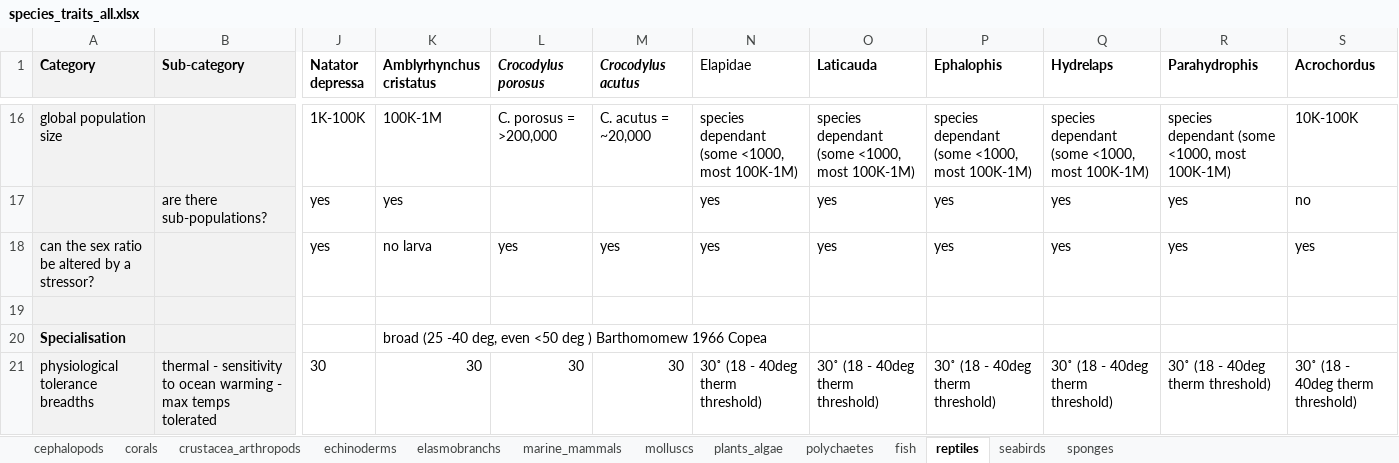
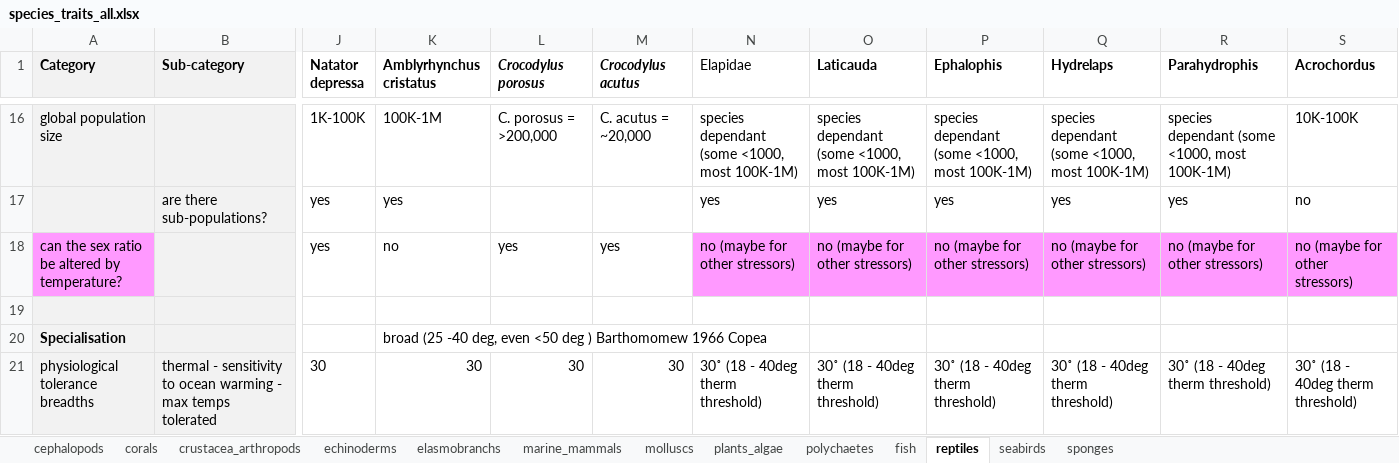
Before and after one commit to mapping-marine-spp-vuln/spp_vuln_framework, an Excel workbook: _raw_data/xlsx/species_traits_all.xlsx, sheet reptiles, drawn as a sheet; only a part is shown, gaps mark what is left out; values as stored, in another font and other column widths than the file's, no borders; the diff names each change by its address in the sheet, - before the commit and + after, or states it on an @@ line.

Commit message:
updated species_trait_all and stressor_traits_scored based on convo between Nat and Casey, incl sex ratio and some nudges to have scores better match expert feedback
Former-commit-id: 44a6fc6c3f6e511010ffd15bdf72f093e3cedc45

```diff
--- a/_raw_data/xlsx/species_traits_all.xlsx (sheet reptiles)
+++ b/_raw_data/xlsx/species_traits_all.xlsx (sheet reptiles)
-A18 (Category): can the sex ratio be altered by a stressor?
+A18 (Category): can the sex ratio be altered by temperature?
-A18 fill: #F2F2F2
+A18 fill: #FF99FF
-K18 (Amblyrhynchus cristatus): no larva
+K18 (Amblyrhynchus cristatus): no
-N18 (Elapidae): yes
+N18 (Elapidae): no (maybe for other stressors)
-N18:S18 fill: none
+N18:S18 fill: #FF99FF
-O18 (Laticauda): yes
+O18 (Laticauda): no (maybe for other stressors)
-P18 (Ephalophis): yes
+P18 (Ephalophis): no (maybe for other stressors)
-Q18 (Hydrelaps): yes
+Q18 (Hydrelaps): no (maybe for other stressors)
-R18 (Parahydrophis): yes
+R18 (Parahydrophis): no (maybe for other stressors)
-S18 (Acrochordus): yes
+S18 (Acrochordus): no (maybe for other stressors)
```
Also changed, not shown: sheet molluscs, sheet polychaetes, sheet crustacea_arthropods, sheet elasmobranchs, sheet fish, sheet seabirds, 6 more sheets, _raw_data/xlsx/stressors_traits_scored.xlsx, 3 other files.
